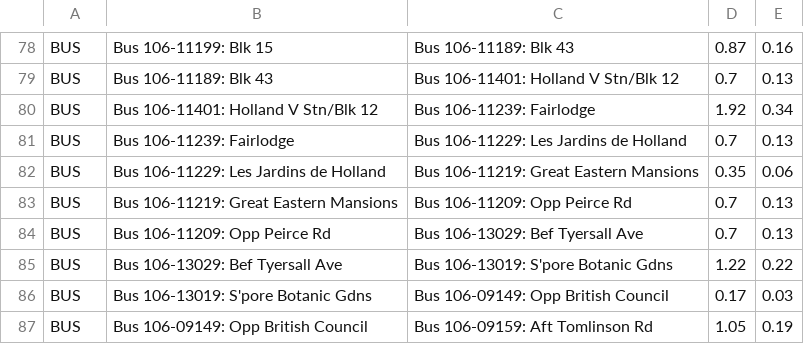
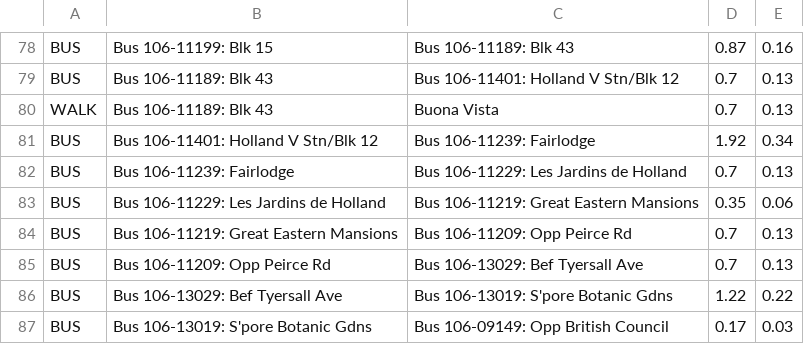
Before and after one commit to Ritchie5/1008-journeyplanner, a CSV file: graph.csv, drawn as a sheet; only a part is shown, gaps mark what is left out; the shorter side is filled out with more unchanged rows; the diff names each change by its address in the sheet, - before the commit and + after, or states it on an @@ line.

```diff
--- a/graph.csv
+++ b/graph.csv
+row 80: WALK | Bus 106-11189: Blk 43 | Buona Vista | 0.7 | 0.13
```
Also changed, not shown: 1 other file.
